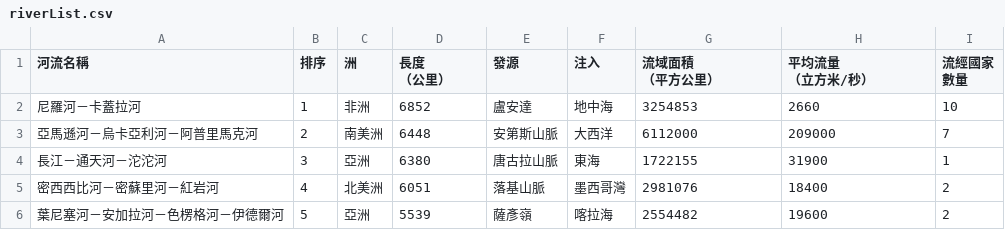
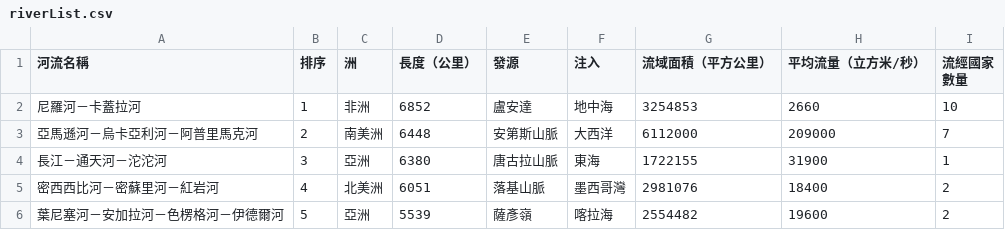
Before and after one commit to acchu0331/LAMath, a CSV file: riverList.csv, drawn as a sheet; only a part is shown.

Commit message:
Update riverList.csv

```diff
--- a/riverList.csv
+++ b/riverList.csv
@@ -1,6 +1,3 @@
-河流名稱,排序,洲,"長度
-（公里）",發源,注入,"流域面積
-（平方公里）","平均流量
-（立方米/秒）","流經國家
-數量"
+河流名稱,排序,洲,"長度（公里）",發源,注入,"流域面積（平方公里）","平均流量（立方米/秒）","流經國家
+數量"
 尼羅河－卡蓋拉河,1,非洲,6852,盧安達,地中海,3254853,2660,10
```
